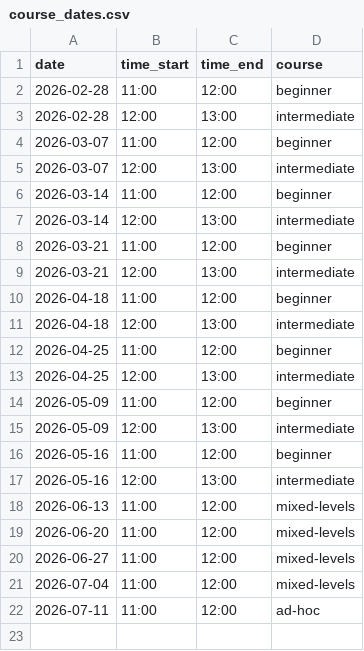
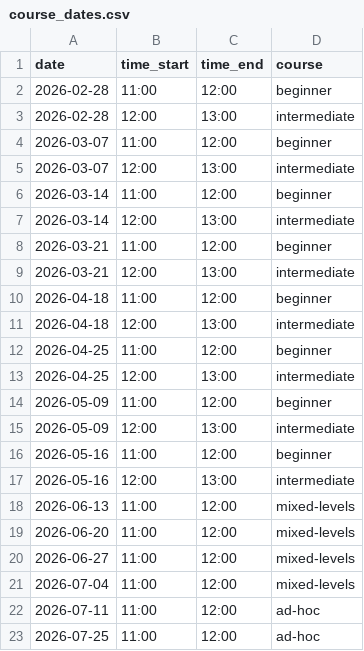
Before and after one commit to markgreene74/maidenhead-library-python-course, a CSV file: data/course_dates.csv, drawn as a sheet; the diff names each change by its address in the sheet, - before the commit and + after, or states it on an @@ line.

Commit message:
new course date for July 2026

```diff
--- a/data/course_dates.csv
+++ b/data/course_dates.csv
+row 23: 2026-07-25 | 11:00 | 12:00 | ad-hoc
```
